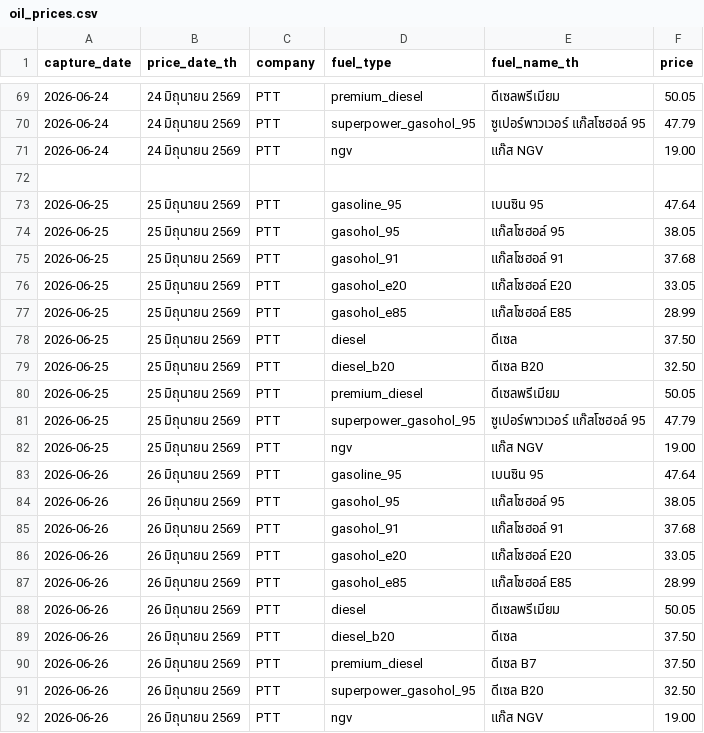
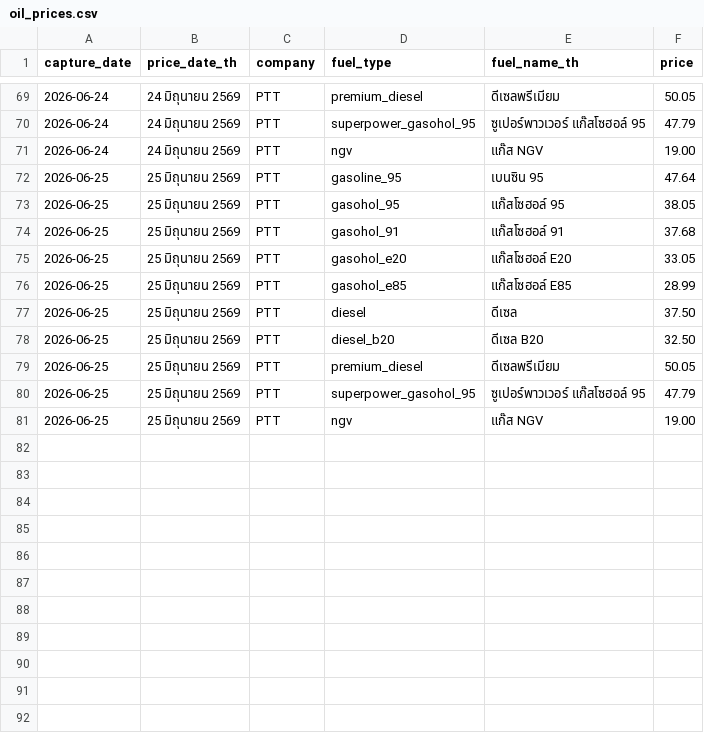
Before and after one commit to MorrigaP/ptt-oil-price, a CSV file: oil_prices.csv, drawn as a sheet; only a part is shown, gaps mark what is left out; the diff names each change by its address in the sheet, - before the commit and + after, or states it on an @@ line.

Commit message:
Update oil_prices.csv

```diff
--- a/oil_prices.csv
+++ b/oil_prices.csv
-row 72: (empty)
-row 83: 2026-06-26 | 26 มิถุนายน 2569 | PTT | gasoline_95 | เบนซิน 95 | 47.64
-row 84: 2026-06-26 | 26 มิถุนายน 2569 | PTT | gasohol_95 | แก๊สโซฮอล์ 95 | 38.05
-row 85: 2026-06-26 | 26 มิถุนายน 2569 | PTT | gasohol_91 | แก๊สโซฮอล์ 91 | 37.68
-row 86: 2026-06-26 | 26 มิถุนายน 2569 | PTT | gasohol_e20 | แก๊สโซฮอล์ E20 | 33.05
-row 87: 2026-06-26 | 26 มิถุนายน 2569 | PTT | gasohol_e85 | แก๊สโซฮอล์ E85 | 28.99
-row 88: 2026-06-26 | 26 มิถุนายน 2569 | PTT | diesel | ดีเซลพรีเมียม | 50.05
-row 89: 2026-06-26 | 26 มิถุนายน 2569 | PTT | diesel_b20 | ดีเซล | 37.50
-row 90: 2026-06-26 | 26 มิถุนายน 2569 | PTT | premium_diesel | ดีเซล B7 | 37.50
-row 91: 2026-06-26 | 26 มิถุนายน 2569 | PTT | superpower_gasohol_95 | ดีเซล B20 | 32.50
-row 92: 2026-06-26 | 26 มิถุนายน 2569 | PTT | ngv | แก๊ส NGV | 19.00
```
